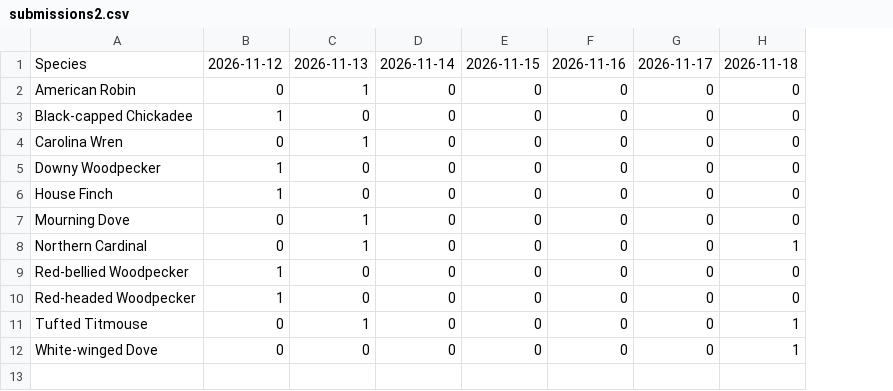
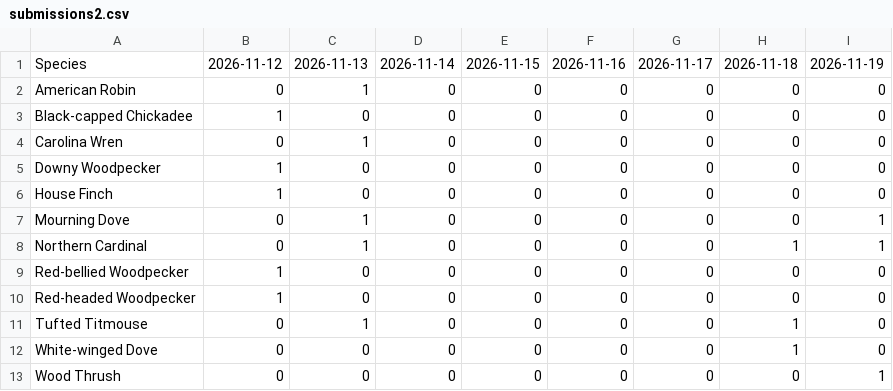
Before and after one commit to RockyTheDog-2/bird_audio_manager, a CSV file: wildlife_data/submissions2.csv, drawn as a sheet; the diff names each change by its address in the sheet, - before the commit and + after, or states it on an @@ line.

Commit message:
Update CSV

```diff
--- a/wildlife_data/submissions2.csv
+++ b/wildlife_data/submissions2.csv
+column I, rows 1-12: 2026-11-19 | 0 | 0 | 0 | 0 | 0 | 1 | 1 | 0 | 0 | 0 | 0
+row 13: Wood Thrush | 0 | 0 | 0 | 0 | 0 | 0 | 0 | 1
```
